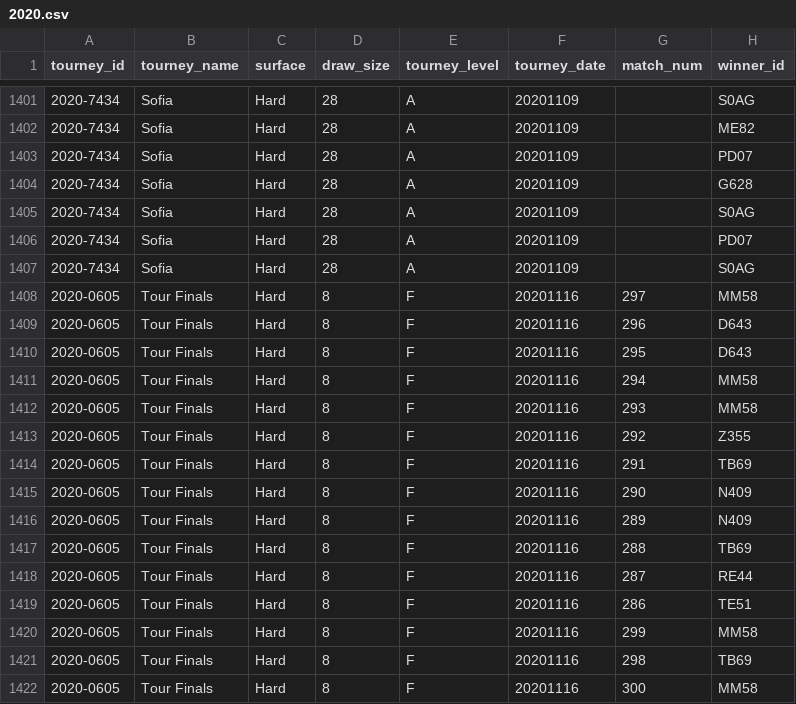
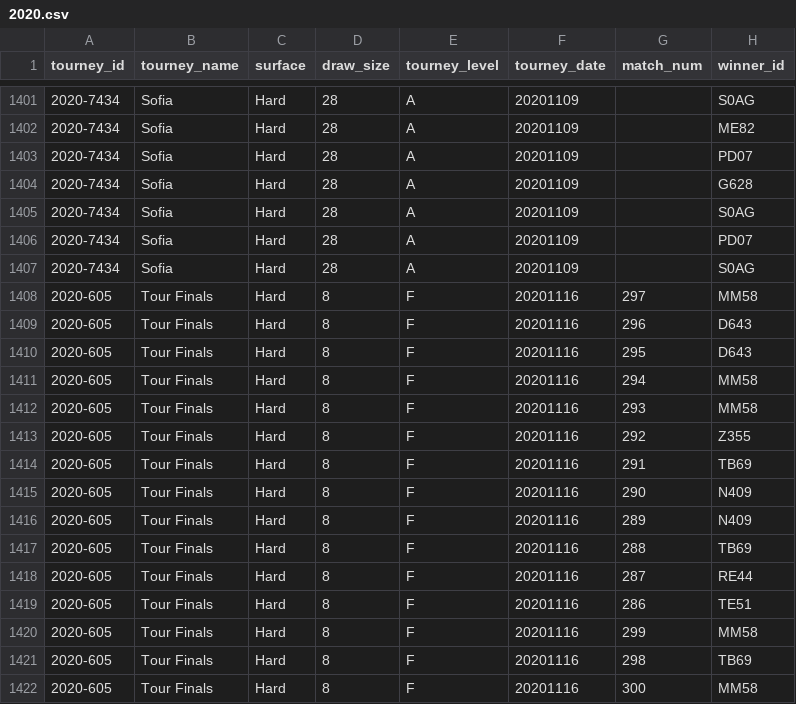
Before and after one commit to Tennismylife/TML-Database, a CSV file: 2020.csv, drawn as a sheet; only a part is shown, gaps mark what is left out; the diff names each change by its address in the sheet, - before the commit and + after, or states it on an @@ line.

```diff
--- a/2020.csv
+++ b/2020.csv
-A1408:A1422 (tourney_id): 2020-0605
+A1408:A1422 (tourney_id): 2020-605
```
Also changed, not shown: 1 other file.
